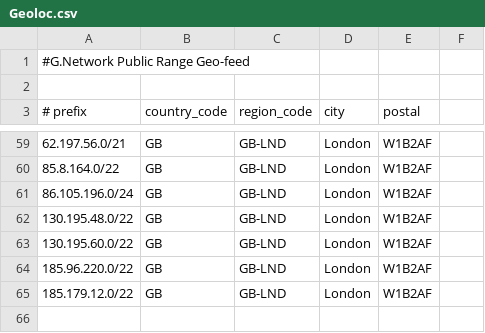
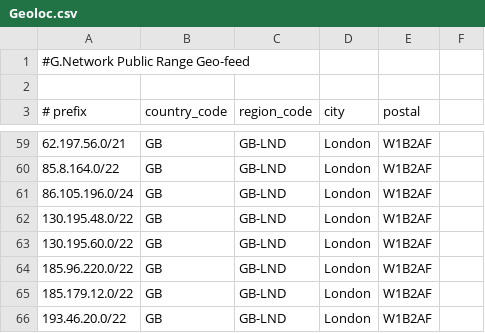
Before and after one commit to Gnetwork-networkteam/GeoLocation_RIPE, a CSV file: Geoloc.csv, drawn as a sheet; only a part is shown, gaps mark what is left out; the diff names each change by its address in the sheet, - before the commit and + after, or states it on an @@ line.

Commit message:
Added 193.46.20.0/22

```diff
--- a/Geoloc.csv
+++ b/Geoloc.csv
+row 66: 193.46.20.0/22 | GB | GB-LND | London | W1B2AF
```
